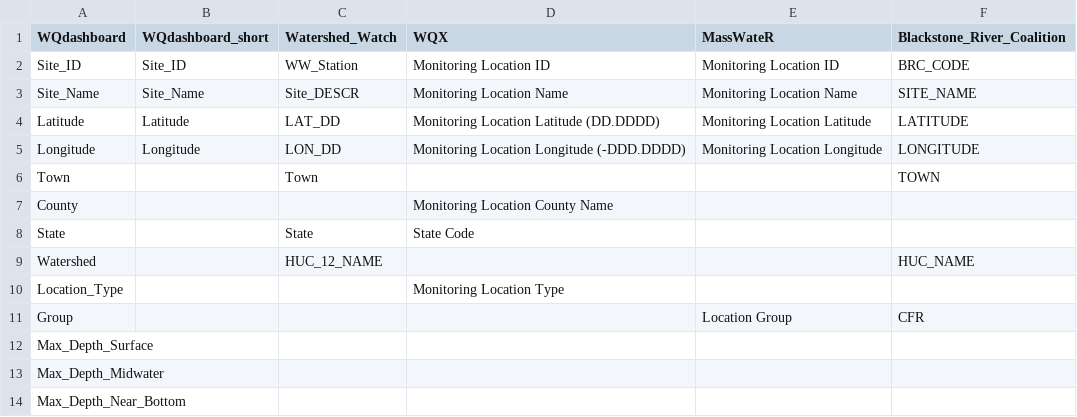
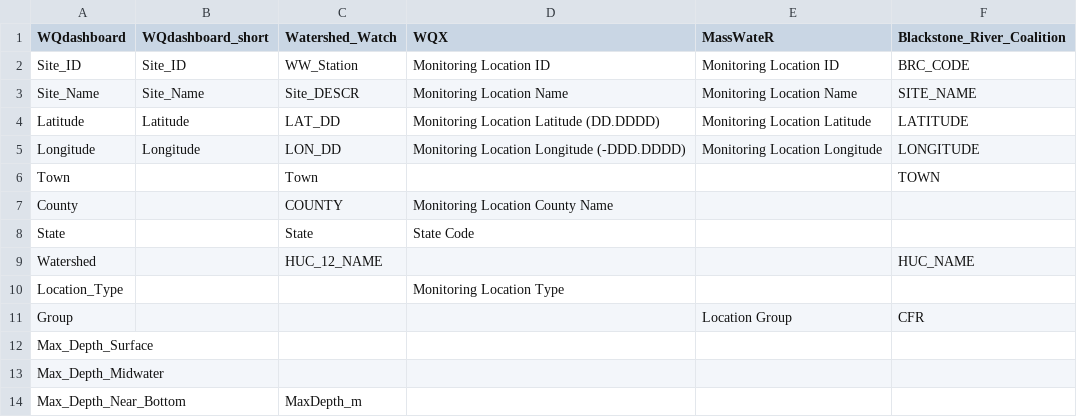
Before and after one commit to NBEP/WQdashboard, a CSV file: data-raw/colnames_sites.csv, drawn as a sheet.

Commit message:
renamed data-raw scripts
also misc changes to importing, downloading data

```diff
--- a/data-raw/colnames_sites.csv
+++ b/data-raw/colnames_sites.csv
@@ -6,3 +6,3 @@ Longitude,Longitude,LON_DD,Monitoring Location Longitude (-DDD.DDDD),Monitoring
 Town,,Town,,,TOWN
-County,,,Monitoring Location County Name,,
+County,,COUNTY,Monitoring Location County Name,,
 State,,State,State Code,,
@@ -13,2 +13,2 @@ Max_Depth_Surface,,,,,
 Max_Depth_Midwater,,,,,
-Max_Depth_Near_Bottom,,,,,
+Max_Depth_Near_Bottom,,MaxDepth_m,,,
```
Also changed, not shown: 20 other files.
